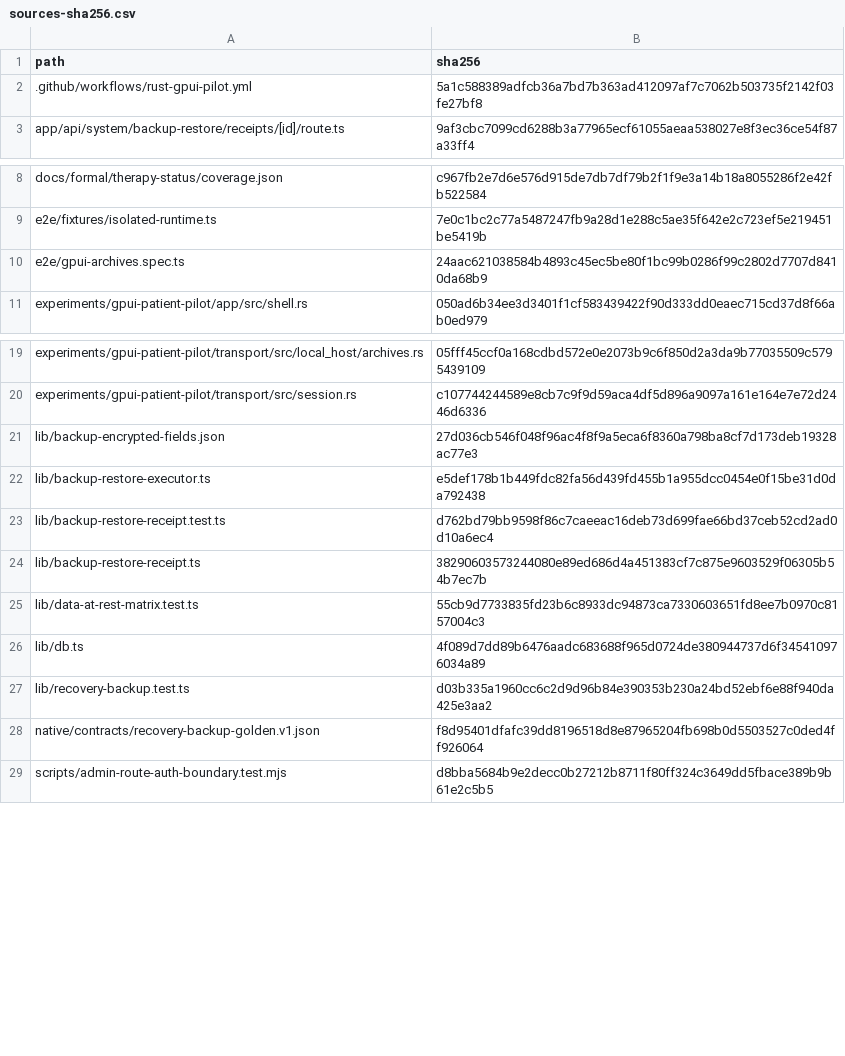
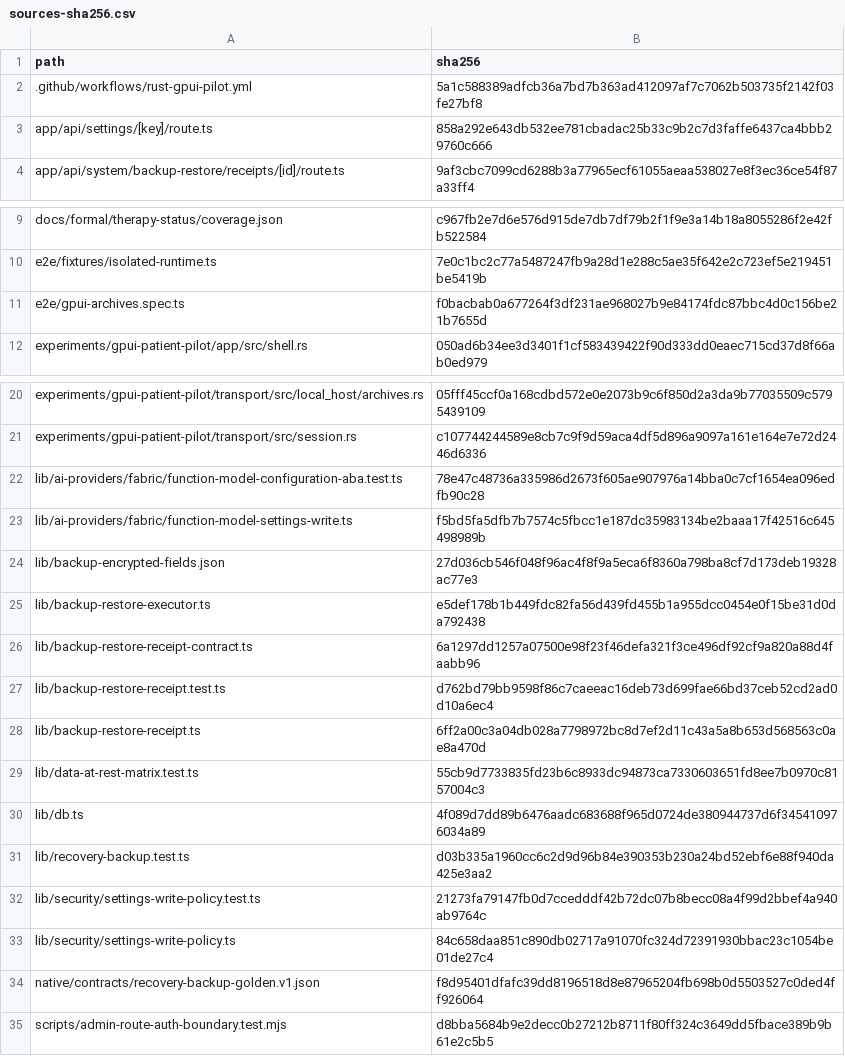
Before and after one commit to Wulfgardr/mediflow, a CSV file: docs/analysis/2026-10-30-gpui-g3-archives/sources-sha256.csv, drawn as a sheet; only a part is shown, gaps mark what is left out.

```diff
--- a/docs/analysis/2026-10-30-gpui-g3-archives/sources-sha256.csv
+++ b/docs/analysis/2026-10-30-gpui-g3-archives/sources-sha256.csv
@@ -2,2 +2,3 @@ path,sha256
 .github/workflows/rust-gpui-pilot.yml,5a1c588389adfcb36a7bd7b363ad412097af7c7062b503735f2142f03fe27bf8
+app/api/settings/[key]/route.ts,858a292e643db532ee781cbadac25b33c9b2c7d3faffe6437ca4bbb29760c666
 app/api/system/backup-restore/receipts/[id]/route.ts,9af3cbc7099cd6288b3a77965ecf61055aeaa538027e8f3ec36ce54f87a33ff4
@@ -9,3 +10,3 @@ docs/formal/therapy-status/coverage.json,c967fb2e7d6e576d915de7db7df79b2f1f9e3a1
 e2e/fixtures/isolated-runtime.ts,7e0c1bc2c77a5487247fb9a28d1e288c5ae35f642e2c723ef5e219451be5419b
-e2e/gpui-archives.spec.ts,24aac621038584b4893c45ec5be80f1bc99b0286f99c2802d7707d8410da68b9
+e2e/gpui-archives.spec.ts,f0bacbab0a677264f3df231ae968027b9e84174fdc87bbc4d0c156be21b7655d
 experiments/gpui-patient-pilot/app/src/shell.rs,050ad6b34ee3d3401f1cf583439422f90d333dd0eaec715cd37d8f66ab0ed979
@@ -20,6 +21,9 @@ experiments/gpui-patient-pilot/transport/src/local_host/archives.rs,05fff45ccf0a
 experiments/gpui-patient-pilot/transport/src/session.rs,c107744244589e8cb7c9f9d59aca4df5d896a9097a161e164e7e72d2446d6336
+lib/ai-providers/fabric/function-model-configuration-aba.test.ts,78e47c48736a335986d2673f605ae907976a14bba0c7cf1654ea096edfb90c28
+lib/ai-providers/fabric/function-model-settings-write.ts,f5bd5fa5dfb7b7574c5fbcc1e187dc35983134be2baaa17f42516c645498989b
 lib/backup-encrypted-fields.json,27d036cb546f048f96ac4f8f9a5eca6f8360a798ba8cf7d173deb19328ac77e3
 lib/backup-restore-executor.ts,e5def178b1b449fdc82fa56d439fd455b1a955dcc0454e0f15be31d0da792438
+lib/backup-restore-receipt-contract.ts,6a1297dd1257a07500e98f23f46defa321f3ce496df92cf9a820a88d4faabb96
 lib/backup-restore-receipt.test.ts,d762bd79bb9598f86c7caeeac16deb73d699fae66bd37ceb52cd2ad0d10a6ec4
-lib/backup-restore-receipt.ts,38290603573244080e89ed686d4a451383cf7c875e9603529f06305b54b7ec7b
+lib/backup-restore-receipt.ts,6ff2a00c3a04db028a7798972bc8d7ef2d11c43a5a8b653d568563c0ae8a470d
 lib/data-at-rest-matrix.test.ts,55cb9d7733835fd23b6c8933dc94873ca7330603651fd8ee7b0970c8157004c3
@@ -27,2 +31,4 @@ lib/db.ts,4f089d7dd89b6476aadc683688f965d0724de380944737d6f345410976034a89
 lib/recovery-backup.test.ts,d03b335a1960cc6c2d9d96b84e390353b230a24bd52ebf6e88f940da425e3aa2
+lib/security/settings-write-policy.test.ts,21273fa79147fb0d7ccedddf42b72dc07b8becc08a4f99d2bbef4a940ab9764c
+lib/security/settings-write-policy.ts,84c658daa851c890db02717a91070fc324d72391930bbac23c1054be01de27c4
 native/contracts/recovery-backup-golden.v1.json,f8d95401dfafc39dd8196518d8e87965204fb698b0d5503527c0ded4ff926064
```
Also changed, not shown: 9 other files.
